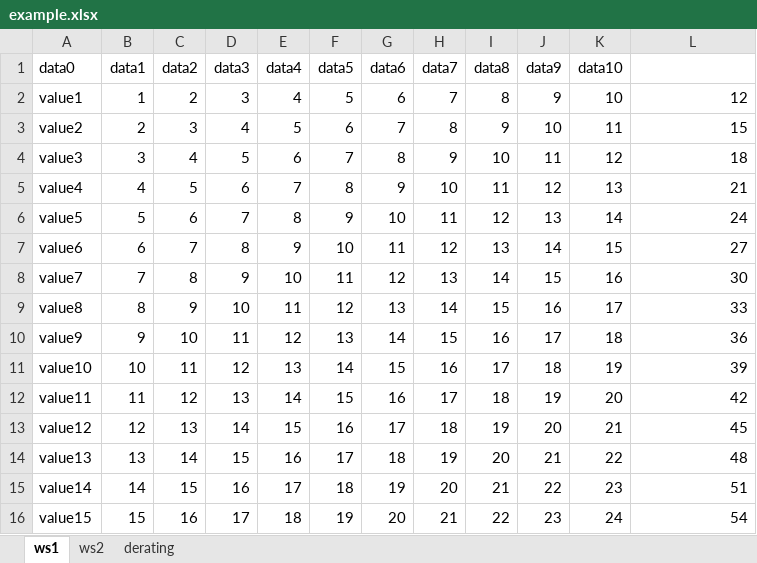
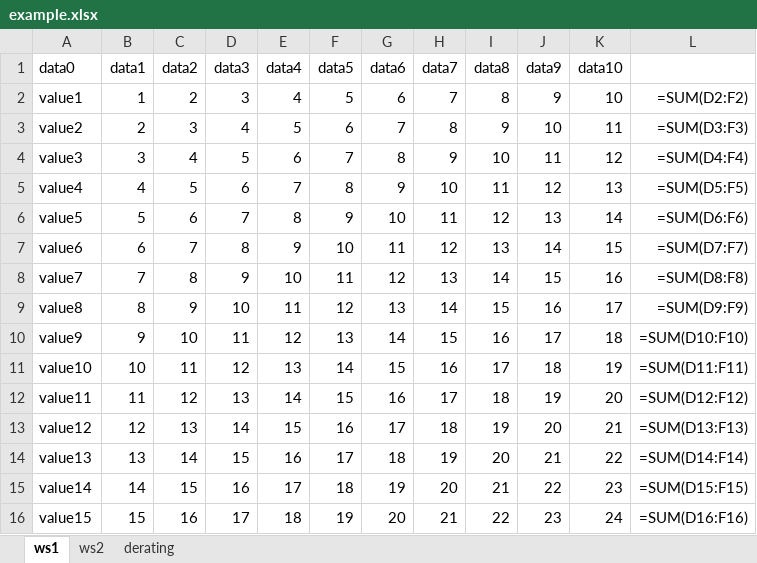
Before and after one commit to AllenLi86/python, an Excel workbook: python_excel/example.xlsx, sheet ws1, drawn as a sheet; values as stored, in another font and other column widths than the file's, no borders; formulas without a stored value are shown as written; the diff names each change by its address in the sheet, - before the commit and + after, or states it on an @@ line.

Commit message:
20230316 10:59

```diff
--- a/python_excel/example.xlsx (sheet ws1)
+++ b/python_excel/example.xlsx (sheet ws1)
-L2: 12
+L2: =SUM(D2:F2)
-L3: 15
+L3: =SUM(D3:F3)
-L4: 18
+L4: =SUM(D4:F4)
-L5: 21
+L5: =SUM(D5:F5)
-L6: 24
+L6: =SUM(D6:F6)
-L7: 27
+L7: =SUM(D7:F7)
-L8: 30
+L8: =SUM(D8:F8)
-L9: 33
+L9: =SUM(D9:F9)
-L10: 36
+L10: =SUM(D10:F10)
-L11: 39
+L11: =SUM(D11:F11)
-L12: 42
+L12: =SUM(D12:F12)
-L13: 45
+L13: =SUM(D13:F13)
-L14: 48
+L14: =SUM(D14:F14)
-L15: 51
+L15: =SUM(D15:F15)
-L16: 54
+L16: =SUM(D16:F16)
```
